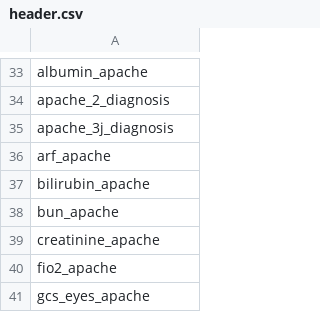
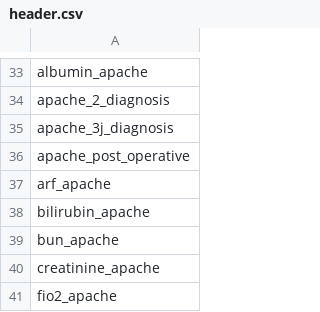
Before and after one commit to MIT-LCP/gossis, a CSV file: hdr/header.csv, drawn as a sheet; only a part is shown, gaps mark what is left out; the shorter side is filled out with more unchanged rows; the diff names each change by its address in the sheet, - before the commit and + after, or states it on an @@ line.

Commit message:
add apache_post_operative as a covariate, fixing a dup bug along the way

```diff
--- a/hdr/header.csv
+++ b/hdr/header.csv
+row 36: apache_post_operative
```
Also changed, not shown: 5 other files.
